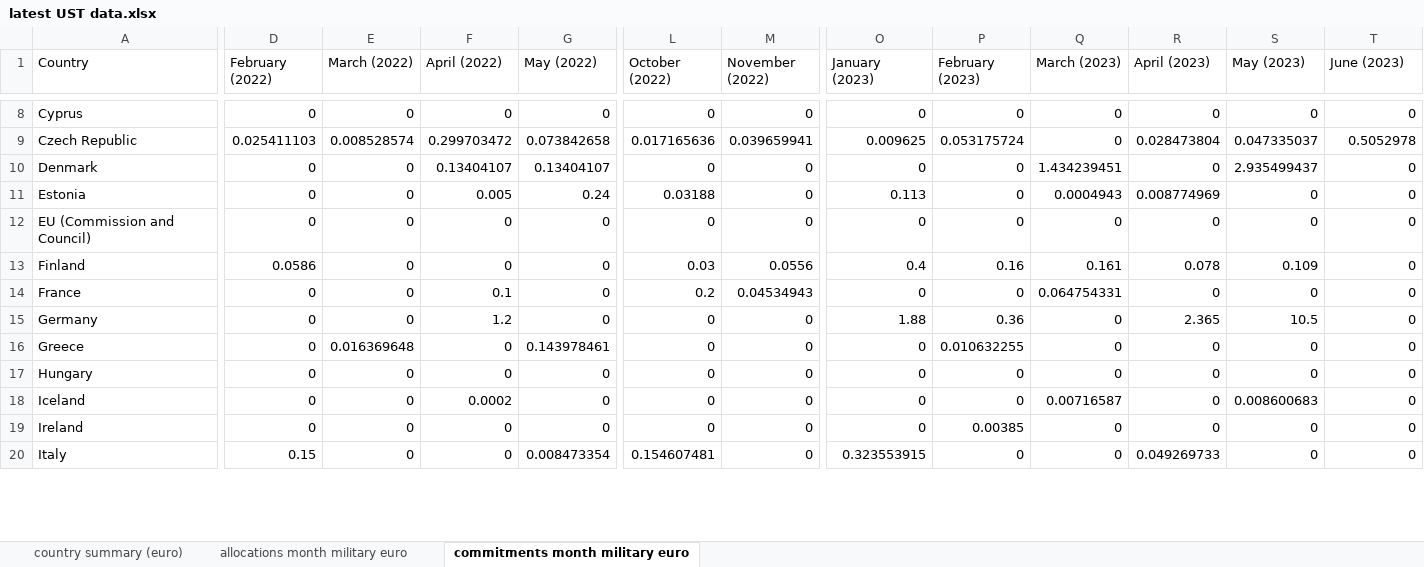
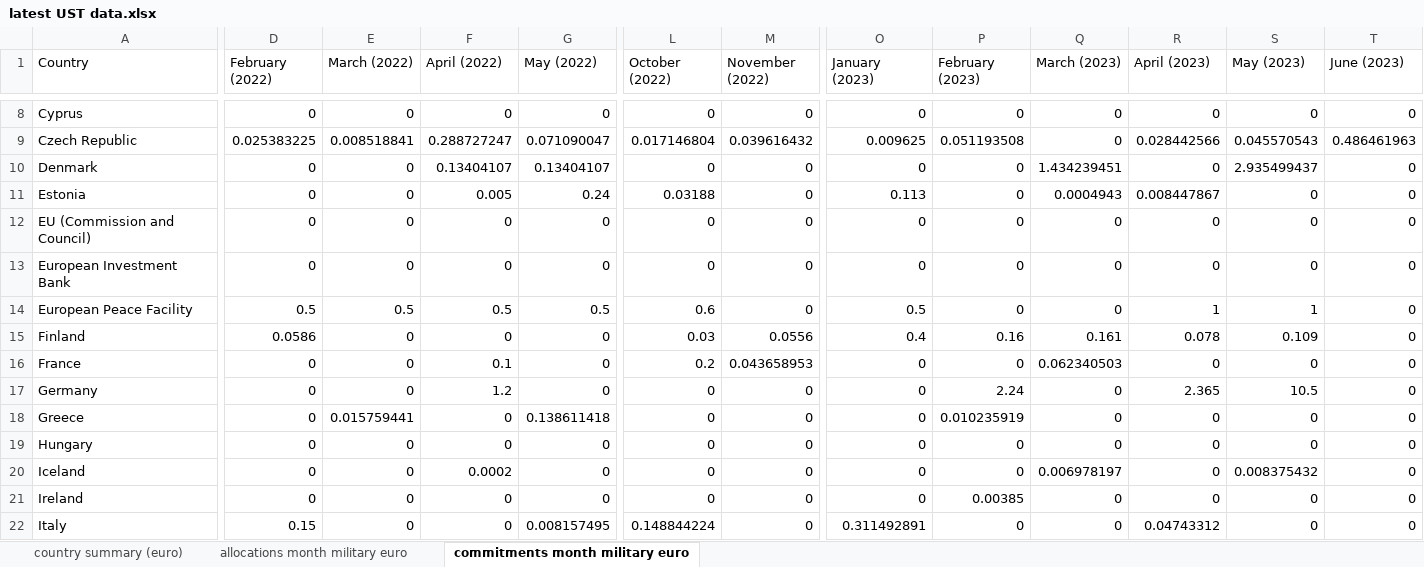
Before and after one commit to pietrobomprezzi/UST, an Excel workbook: latest UST data.xlsx, sheet commitments month military euro, drawn as a sheet; only a part is shown, gaps mark what is left out; values as stored, in another font and other column widths than the file's, no borders; addresses are those after the commit; rows hold the shown columns only; the diff covers the shown part only; the diff names each change by its address in the sheet, - before the commit and + after, or states it on an @@ line.

```diff
--- a/latest UST data.xlsx (sheet commitments month military euro)
+++ b/latest UST data.xlsx (sheet commitments month military euro)
-D9 (February (2022)): 0.025411103
+D9 (February (2022)): 0.025383225
-E9 (March (2022)): 0.008528574
+E9 (March (2022)): 0.008518841
-F9 (April (2022)): 0.299703472
+F9 (April (2022)): 0.288727247
-G9 (May (2022)): 0.073842658
+G9 (May (2022)): 0.071090047
-L9 (October (2022)): 0.017165636
+L9 (October (2022)): 0.017146804
-M9 (November (2022)): 0.039659941
+M9 (November (2022)): 0.039616432
-P9 (February (2023)): 0.053175724
+P9 (February (2023)): 0.051193508
-R9 (April (2023)): 0.028473804
+R9 (April (2023)): 0.028442566
-S9 (May (2023)): 0.047335037
+S9 (May (2023)): 0.045570543
-T9 (June (2023)): 0.5052978
+T9 (June (2023)): 0.486461963
-R11 (April (2023)): 0.008774969
+R11 (April (2023)): 0.008447867
+row 13: European Investment Bank | 0 | 0 | 0 | 0 | 0 | 0 | 0 | 0 | 0 | 0 | 0 | 0
+row 14: European Peace Facility | 0.5 | 0.5 | 0.5 | 0.5 | 0.6 | 0 | 0.5 | 0 | 0 | 1 | 1 | 0
-M16 (November (2022)): 0.04534943
+M16 (November (2022)): 0.043658953
-Q16 (March (2023)): 0.064754331
+Q16 (March (2023)): 0.062340503
-O17 (January (2023)): 1.88
+O17 (January (2023)): 0
-P17 (February (2023)): 0.36
+P17 (February (2023)): 2.24
-E18 (March (2022)): 0.016369648
+E18 (March (2022)): 0.015759441
-G18 (May (2022)): 0.143978461
+G18 (May (2022)): 0.138611418
-P18 (February (2023)): 0.010632255
+P18 (February (2023)): 0.010235919
-Q20 (March (2023)): 0.00716587
+Q20 (March (2023)): 0.006978197
-S20 (May (2023)): 0.008600683
+S20 (May (2023)): 0.008375432
-G22 (May (2022)): 0.008473354
+G22 (May (2022)): 0.008157495
-L22 (October (2022)): 0.154607481
+L22 (October (2022)): 0.148844224
-O22 (January (2023)): 0.323553915
+O22 (January (2023)): 0.311492891
-R22 (April (2023)): 0.049269733
+R22 (April (2023)): 0.04743312
```
Also changed, not shown: 120 edited cells elsewhere in this sheet, sheet country summary (euro), sheet allocations month military euro, 9 other files.
